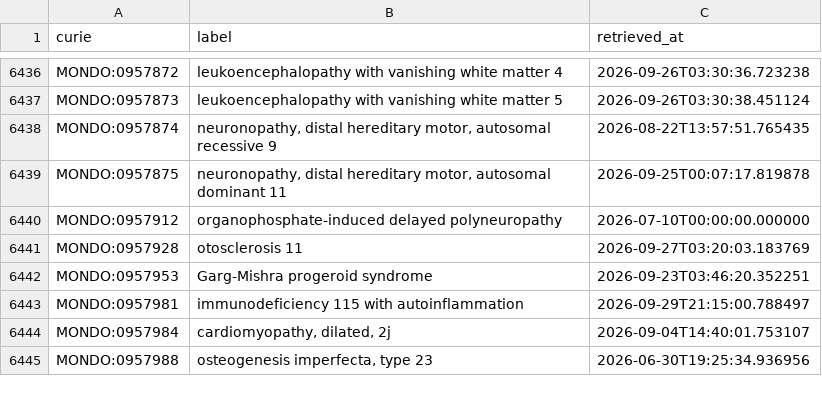
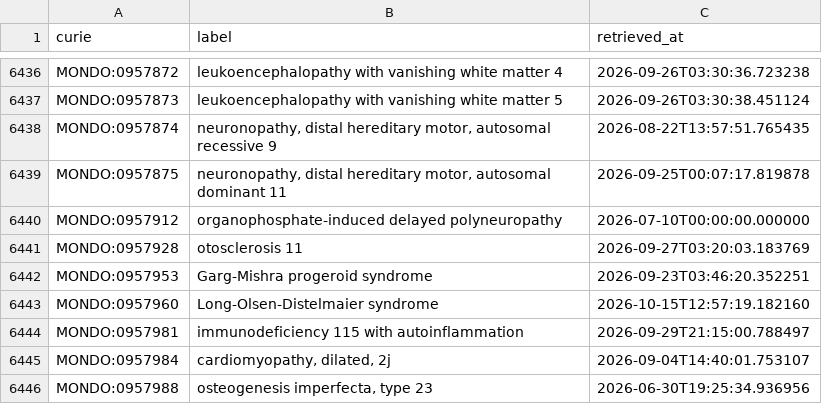
Before and after one commit to AnastasiyaKuznetsova/dismech, a CSV file: cache/mondo/terms.csv, drawn as a sheet; only a part is shown, gaps mark what is left out.

```diff
--- a/cache/mondo/terms.csv
+++ b/cache/mondo/terms.csv
@@ -6442,2 +6442,3 @@ MONDO:0957928,otosclerosis 11,2026-09-27T03:20:03.183769
 MONDO:0957953,Garg-Mishra progeroid syndrome,2026-09-23T03:46:20.352251
+MONDO:0957960,Long-Olsen-Distelmaier syndrome,2026-10-15T12:57:19.182160
 MONDO:0957981,immunodeficiency 115 with autoinflammation,2026-09-29T21:15:00.788497
```
Also changed, not shown: cache/enums/diseaseterm_b84b03ef2175.csv, cache/hgnc/terms.csv, 15 other files.
